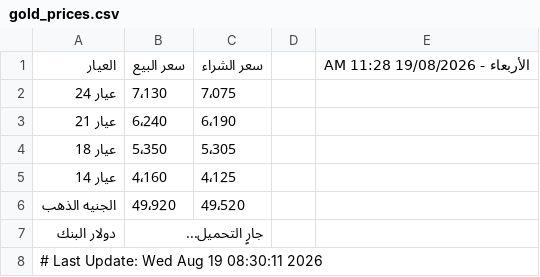
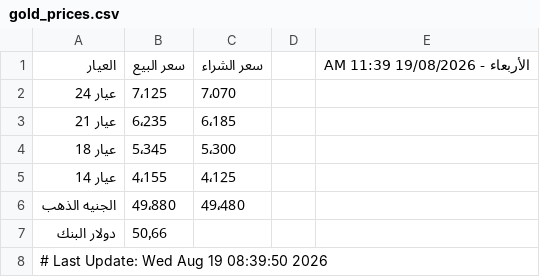
Before and after one commit to abodaapp-hash/-update_gold_prices.py, a CSV file: data/gold_prices.csv, drawn as a sheet.

```diff
--- a/data/gold_prices.csv
+++ b/data/gold_prices.csv
@@ -1,8 +1,8 @@
-العيار,سعر البيع,سعر الشراء,,الأربعاء - 19/08/2026 11:28 AM
-عيار 24,7٬130,7٬075,,
-عيار 21,6٬240,6٬190,,
-عيار 18,5٬350,5٬305,,
-عيار 14,4٬160,4٬125,,
-الجنيه الذهب,49٬920,49٬520,,
-دولار البنك,جارٍ التحميل...,,,
-# Last Update: Wed Aug 19 08:30:11 2026
+العيار,سعر البيع,سعر الشراء,,الأربعاء - 19/08/2026 11:39 AM
+عيار 24,7٬125,7٬070,,
+عيار 21,6٬235,6٬185,,
+عيار 18,5٬345,5٬300,,
+عيار 14,4٬155,4٬125,,
+الجنيه الذهب,49٬880,49٬480,,
+دولار البنك,50٫66,,,
+# Last Update: Wed Aug 19 08:39:50 2026
```
